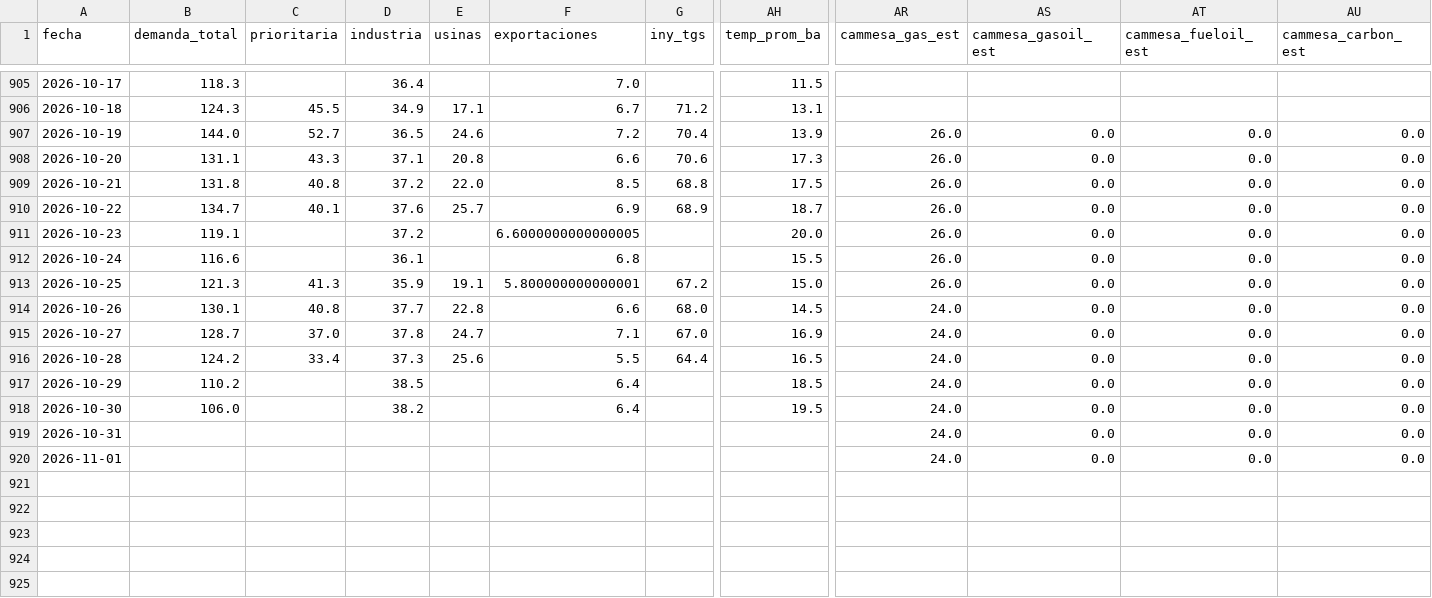
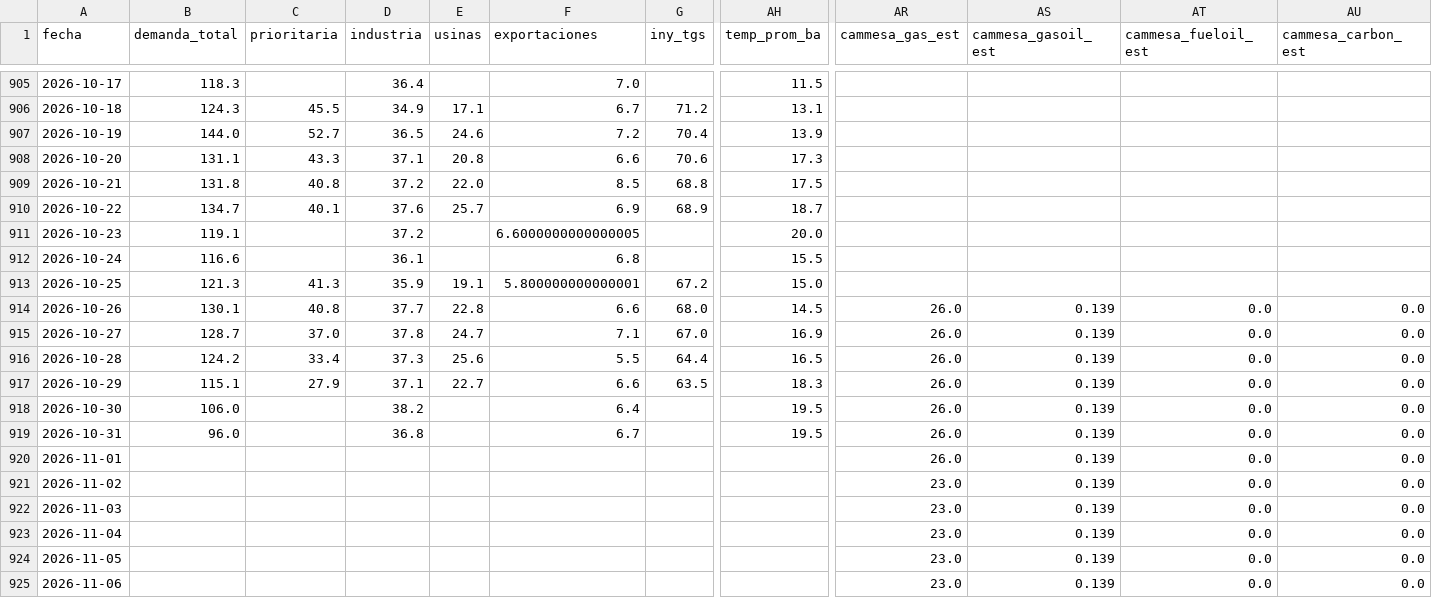
Before and after one commit to mpodeley/estado-red-gas, a CSV file: public/data/daily.csv, drawn as a sheet; only a part is shown, gaps mark what is left out; rows hold the shown columns only; the diff covers the shown part only; the diff names each change by its address in the sheet, - before the commit and + after, or states it on an @@ line.

```diff
--- a/public/data/daily.csv
+++ b/public/data/daily.csv
-AR907:AR913 (cammesa_gas_est): 26.0
+AR907:AR913 (cammesa_gas_est): (empty)
-AS907:AS913 (cammesa_gasoil_est): 0.0
+AS907:AS913 (cammesa_gasoil_est): (empty)
-AT907:AT913 (cammesa_fueloil_est): 0.0
+AT907:AT913 (cammesa_fueloil_est): (empty)
-AU907:AU913 (cammesa_carbon_est): 0.0
+AU907:AU913 (cammesa_carbon_est): (empty)
-AR914:AR920 (cammesa_gas_est): 24.0
+AR914:AR920 (cammesa_gas_est): 26.0
-AS914:AS920 (cammesa_gasoil_est): 0.0
+AS914:AS920 (cammesa_gasoil_est): 0.139
-B917 (demanda_total): 110.2
+B917 (demanda_total): 115.1
-C917 (prioritaria): (empty)
+C917 (prioritaria): 27.9
-D917 (industria): 38.5
+D917 (industria): 37.1
-E917 (usinas): (empty)
+E917 (usinas): 22.7
-F917 (exportaciones): 6.4
+F917 (exportaciones): 6.6
-G917 (iny_tgs): (empty)
+G917 (iny_tgs): 63.5
-AH917 (temp_prom_ba): 18.5
+AH917 (temp_prom_ba): 18.3
-B919 (demanda_total): (empty)
+B919 (demanda_total): 96.0
-D919 (industria): (empty)
+D919 (industria): 36.8
-F919 (exportaciones): (empty)
+F919 (exportaciones): 6.7
-AH919 (temp_prom_ba): (empty)
+AH919 (temp_prom_ba): 19.5
+row 921: 2026-11-02 |  |  |  |  |  |  |  | 23.0 | 0.139 | 0.0 | 0.0
+row 922: 2026-11-03 |  |  |  |  |  |  |  | 23.0 | 0.139 | 0.0 | 0.0
+row 923: 2026-11-04 |  |  |  |  |  |  |  | 23.0 | 0.139 | 0.0 | 0.0
+row 924: 2026-11-05 |  |  |  |  |  |  |  | 23.0 | 0.139 | 0.0 | 0.0
+row 925: 2026-11-06 |  |  |  |  |  |  |  | 23.0 | 0.139 | 0.0 | 0.0
```
Also changed, not shown: 2 added rows and 15 edited cells elsewhere in this file, public/data/carga_datos.csv, public/data/enargas.csv, 31 other files.
